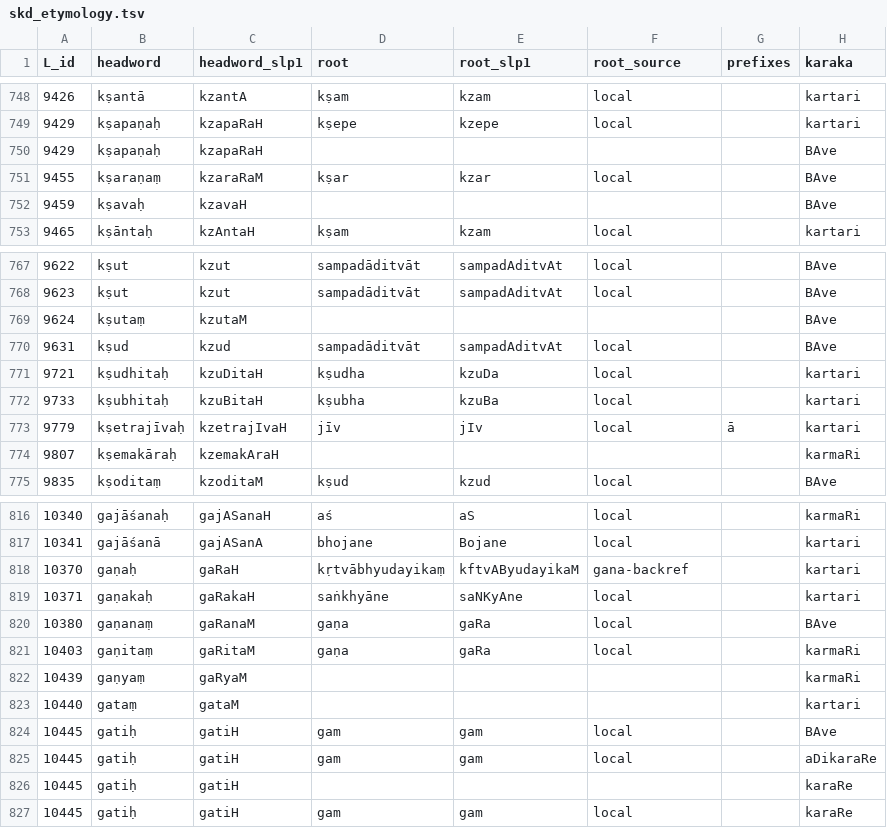
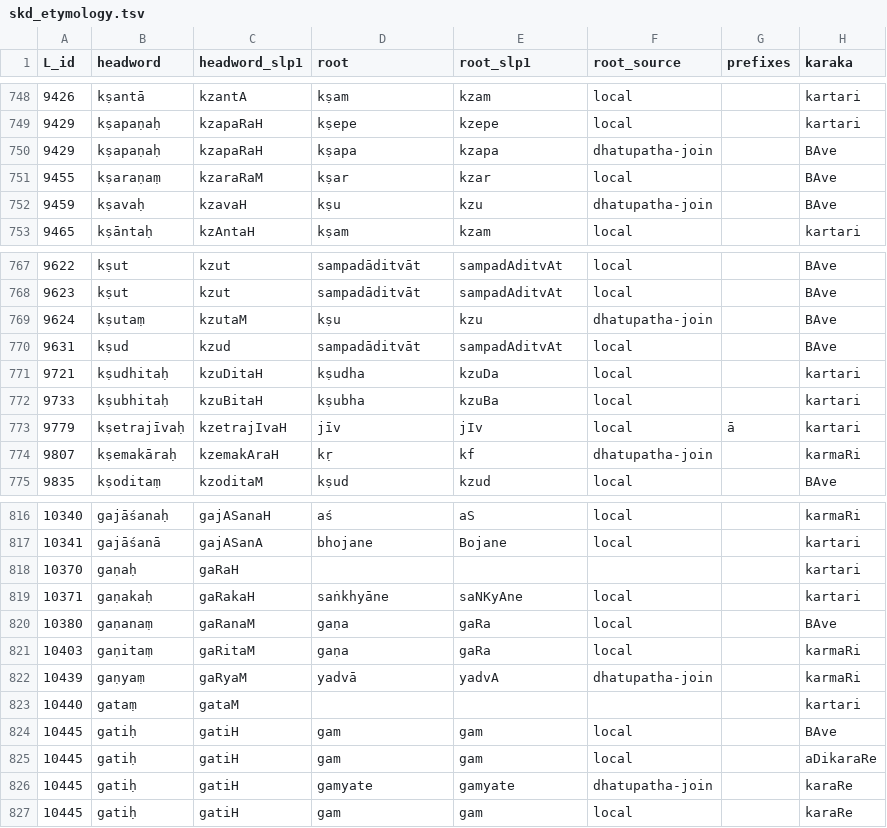
Before and after one commit to sanskrit-lexicon/csl-orig, a TSV file: v02/skd/skd_etymology.tsv, drawn as a sheet; only a part is shown, gaps mark what is left out; the diff covers the shown part only; the diff names each change by its address in the sheet, - before the commit and + after, or states it on an @@ line.

```diff
--- a/v02/skd/skd_etymology.tsv
+++ b/v02/skd/skd_etymology.tsv
-D750 (root): (empty)
+D750 (root): kṣapa
-E750 (root_slp1): (empty)
+E750 (root_slp1): kzapa
-F750 (root_source): (empty)
+F750 (root_source): dhatupatha-join
-D752 (root): (empty)
+D752 (root): kṣu
-E752 (root_slp1): (empty)
+E752 (root_slp1): kzu
-F752 (root_source): (empty)
+F752 (root_source): dhatupatha-join
-D769 (root): (empty)
+D769 (root): kṣu
-E769 (root_slp1): (empty)
+E769 (root_slp1): kzu
-F769 (root_source): (empty)
+F769 (root_source): dhatupatha-join
-D774 (root): (empty)
+D774 (root): kṛ
-E774 (root_slp1): (empty)
+E774 (root_slp1): kf
-F774 (root_source): (empty)
+F774 (root_source): dhatupatha-join
-D818 (root): kṛtvābhyudayikaṃ
+D818 (root): (empty)
-E818 (root_slp1): kftvAByudayikaM
+E818 (root_slp1): (empty)
-F818 (root_source): gana-backref
+F818 (root_source): (empty)
-D822 (root): (empty)
+D822 (root): yadvā
-E822 (root_slp1): (empty)
+E822 (root_slp1): yadvA
-F822 (root_source): (empty)
+F822 (root_source): dhatupatha-join
-D826 (root): (empty)
+D826 (root): gamyate
-E826 (root_slp1): (empty)
+E826 (root_slp1): gamyate
-F826 (root_source): (empty)
+F826 (root_source): dhatupatha-join
```
Also changed, not shown: 64 edited cells elsewhere in this file, v02/ap/ap_etymology.tsv, v02/ap90/ap90_etymology.tsv, 10 other files.
